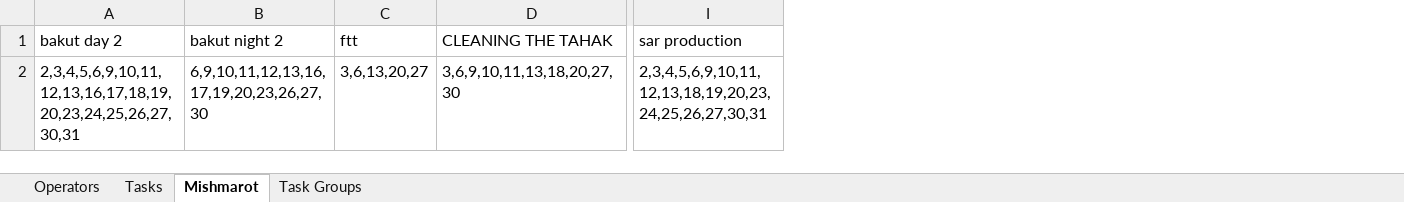
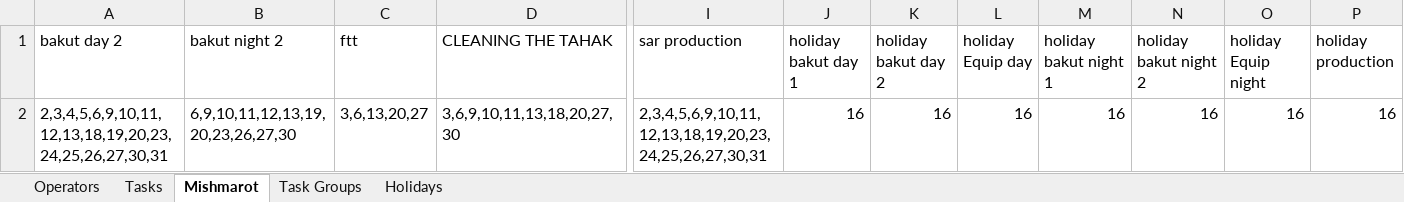
Before and after one commit to nitzanpalgi/Automated-shifts-assignment, an Excel workbook: DATA/DB.xlsx, sheet Mishmarot, drawn as a sheet; only a part is shown, gaps mark what is left out; values as stored, in another font and other column widths than the file's, no borders; the diff names each change by its address in the sheet, - before the commit and + after, or states it on an @@ line.

Commit message:
added holidays support

```diff
--- a/DATA/DB.xlsx (sheet Mishmarot)
+++ b/DATA/DB.xlsx (sheet Mishmarot)
+sheet tab: Holidays
+column J (holiday bakut day 1), row 2: 16
+column K (holiday bakut day 2), row 2: 16
+column L (holiday Equip day), row 2: 16
+column M (holiday bakut night 1), row 2: 16
+column N (holiday bakut night 2), row 2: 16
+column O (holiday Equip night), row 2: 16
+column P (holiday production), row 2: 16
-A2 (bakut day 2): 2,3,4,5,6,9,10,11,12,13,16,17,18,19,20,23,24,25,26,27,30,31
+A2 (bakut day 2): 2,3,4,5,6,9,10,11,12,13,18,19,20,23,24,25,26,27,30,31
-B2 (bakut night 2): 6,9,10,11,12,13,16,17,19,20,23,26,27,30
+B2 (bakut night 2): 6,9,10,11,12,13,19,20,23,26,27,30
```
Also changed, not shown: sheet Tasks, sheet Operators, 5 other files.
